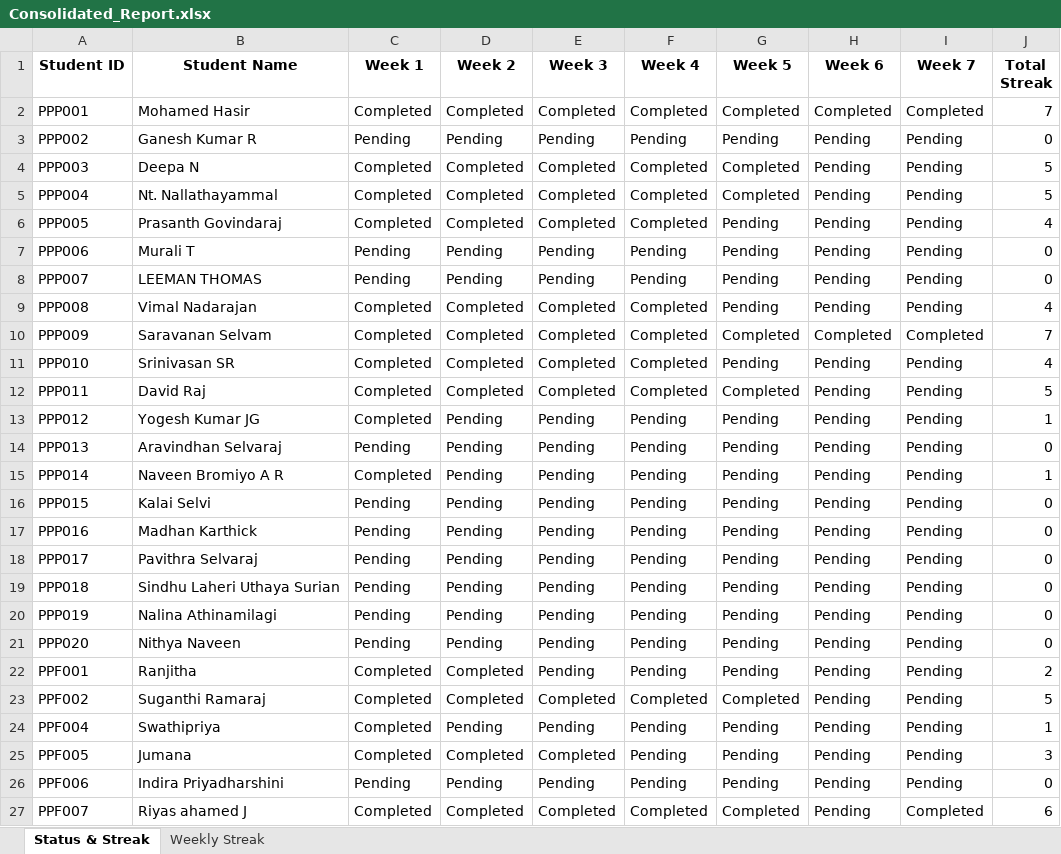
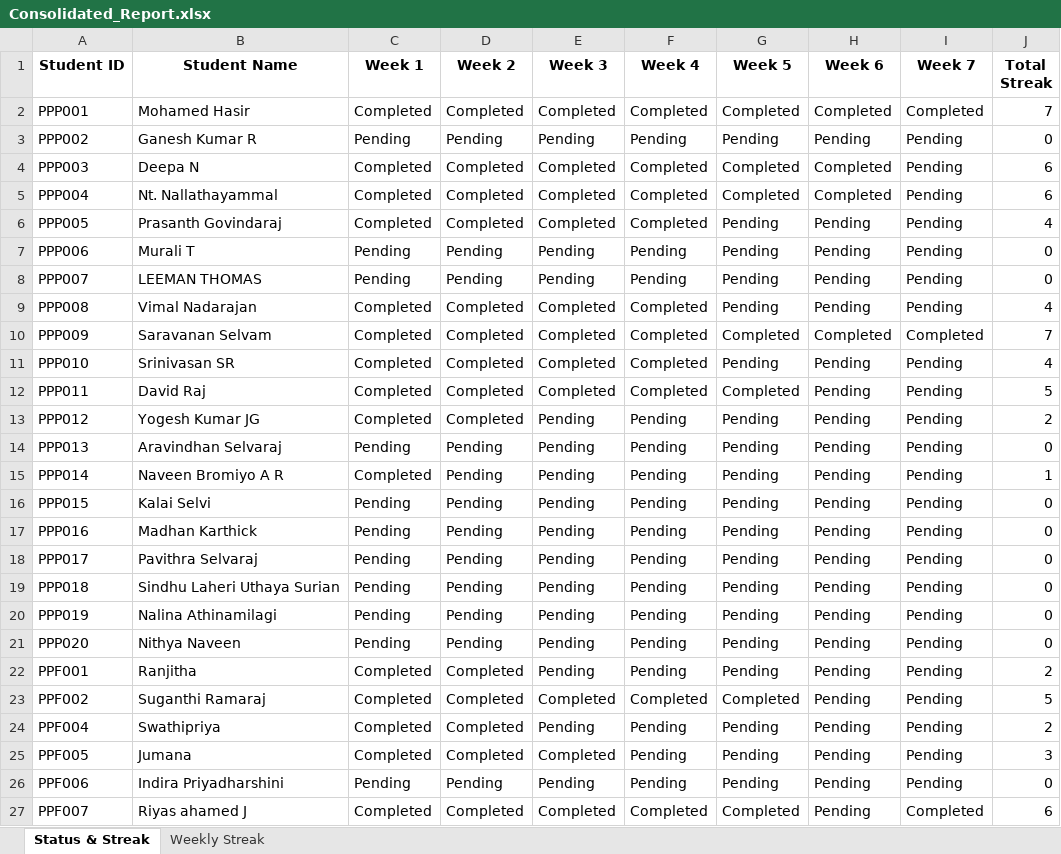
Before and after one commit to NeejaViju/StudentsReport, an Excel workbook: Sample_Task_name/Consolidated_Report.xlsx, sheet Status & Streak, drawn as a sheet; values as stored, in another font and other column widths than the file's, no borders; the diff names each change by its address in the sheet, - before the commit and + after, or states it on an @@ line.

```diff
--- a/Sample_Task_name/Consolidated_Report.xlsx (sheet Status & Streak)
+++ b/Sample_Task_name/Consolidated_Report.xlsx (sheet Status & Streak)
-H4:H5 (Week 6): Pending
+H4:H5 (Week 6): Completed
-J4:J5 (Total Streak): 5
+J4:J5 (Total Streak): 6
-D13 (Week 2): Pending
+D13 (Week 2): Completed
-J13 (Total Streak): 1
+J13 (Total Streak): 2
-D24 (Week 2): Pending
+D24 (Week 2): Completed
-J24 (Total Streak): 1
+J24 (Total Streak): 2
```
Also changed, not shown: sheet Weekly Streak, Analysis_Report.xlsx, 17 other files.
